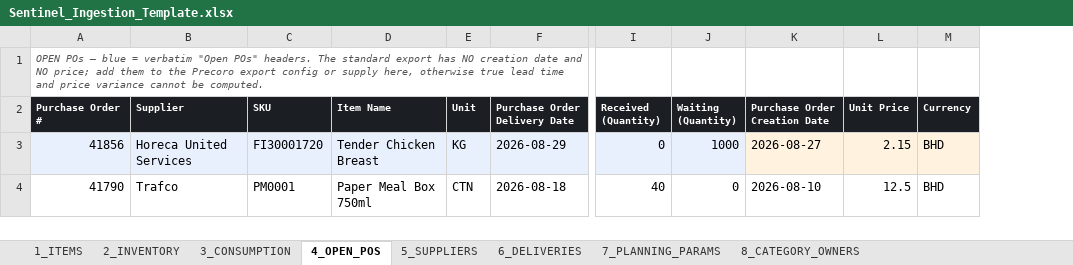
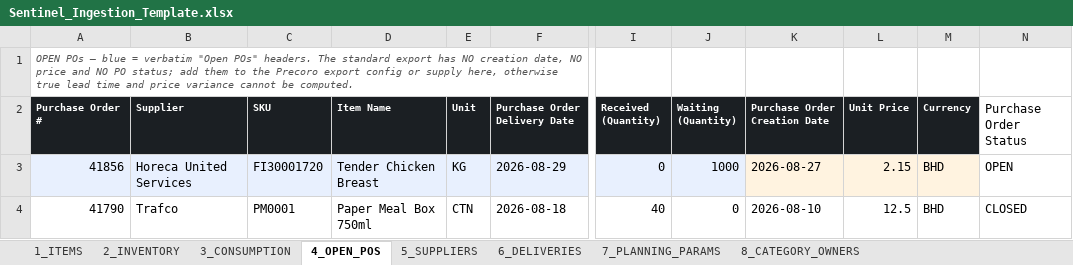
Before and after one commit to atqatq/sentinel, an Excel workbook: docs/templates/Sentinel_Ingestion_Template.xlsx, sheet 4_OPEN_POS, drawn as a sheet; only a part is shown, gaps mark what is left out; values as stored, in another font and other column widths than the file's, no borders; the diff names each change by its address in the sheet, - before the commit and + after, or states it on an @@ line.

Commit message:
docs(spec)+fixt: section 14.6c — the supply-status producers made normative (audit M5): the ref-level facts {openPO, overduePO, partialPO, supplierIssue} derived from live Open-POs lines against an explicit asOf; cancelled/closed lines leave the loop; banned-supplier is Supplier Issue; the Open-POs export gains Purchase Order Status (priority-1 ADD — template column provided, headers snapshot re-pinned, ingestion gap row added) — the contract text lands before the implementation, as the audit directive requires

```diff
--- a/docs/templates/Sentinel_Ingestion_Template.xlsx (sheet 4_OPEN_POS)
+++ b/docs/templates/Sentinel_Ingestion_Template.xlsx (sheet 4_OPEN_POS)
+column N (Purchase Order Status), rows 3-4: OPEN | CLOSED
-A1 (Purchase Order #): …NO creation date and NO price; add them…
+A1 (Purchase Order #): …NO creation date, NO price and NO PO status; add them…
```
Also changed, not shown: 4 other files.
